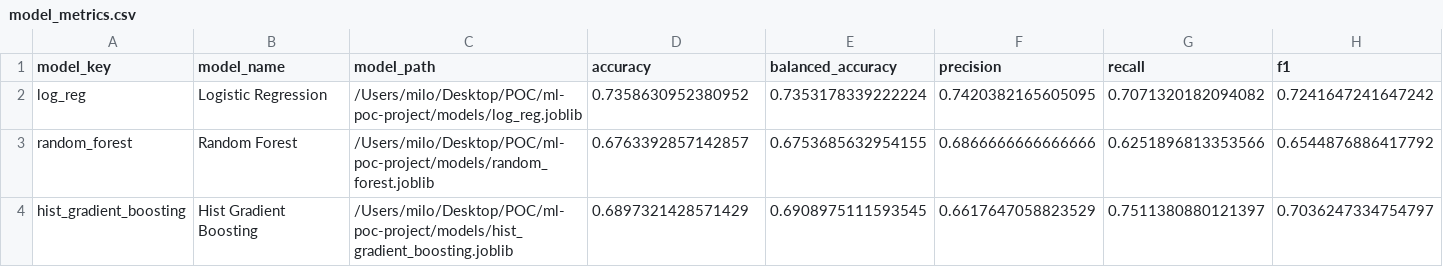
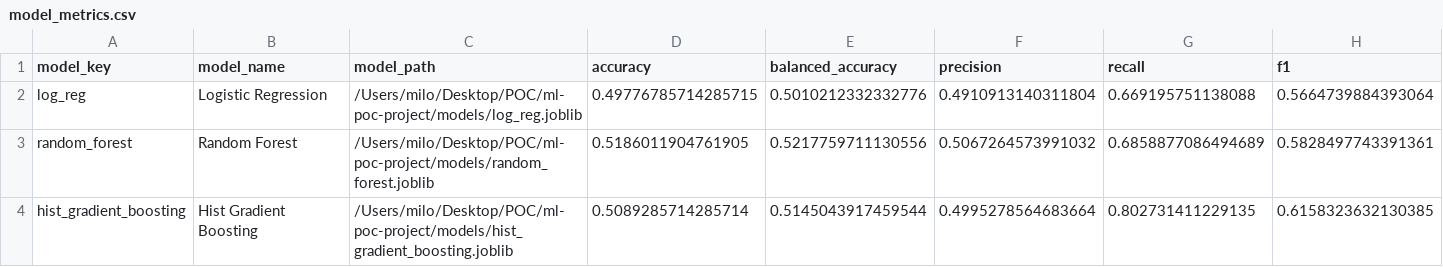
Before and after one commit to plutoskio/ml-poc-project, a CSV file: results/model_metrics.csv, drawn as a sheet.

```diff
--- a/results/model_metrics.csv
+++ b/results/model_metrics.csv
@@ -1,4 +1,4 @@
 model_key,model_name,model_path,accuracy,balanced_accuracy,precision,recall,f1
-log_reg,Logistic Regression,/Users/milo/Desktop/POC/ml-poc-project/models/log_reg.joblib,0.7358630952380952,0.7353178339222224,0.7420382165605095,0.7071320182094082,0.7241647241647242
-random_forest,Random Forest,/Users/milo/Desktop/POC/ml-poc-project/models/random_forest.joblib,0.6763392857142857,0.6753685632954155,0.6866666666666666,0.6251896813353566,0.6544876886417792
-hist_gradient_boosting,Hist Gradient Boosting,/Users/milo/Desktop/POC/ml-poc-project/models/hist_gradient_boosting.joblib,0.6897321428571429,0.6908975111593545,0.6617647058823529,0.7511380880121397,0.7036247334754797
+log_reg,Logistic Regression,/Users/milo/Desktop/POC/ml-poc-project/models/log_reg.joblib,0.49776785714285715,0.5010212332332776,0.4910913140311804,0.669195751138088,0.5664739884393064
+random_forest,Random Forest,/Users/milo/Desktop/POC/ml-poc-project/models/random_forest.joblib,0.5186011904761905,0.5217759711130556,0.5067264573991032,0.6858877086494689,0.5828497743391361
+hist_gradient_boosting,Hist Gradient Boosting,/Users/milo/Desktop/POC/ml-poc-project/models/hist_gradient_boosting.joblib,0.5089285714285714,0.5145043917459544,0.4995278564683664,0.802731411229135,0.6158323632130385
```
Also changed, not shown: results/strategy_metrics.csv, results/training_classification_report.csv, 34 other files.
